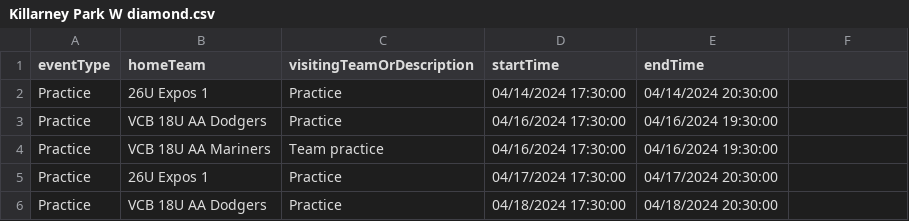
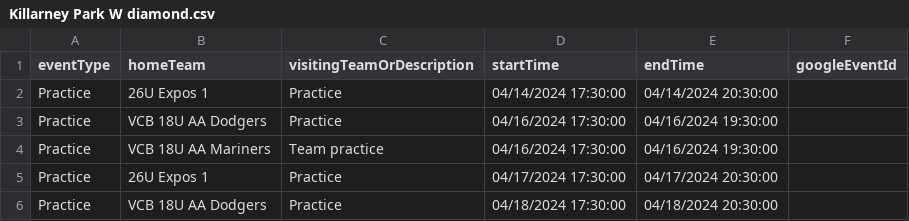
Before and after one commit to JamesFairweather/FieldLocExport, a CSV file: VCB Field Loc Export/Killarney Park W diamond.csv, drawn as a sheet; only a part is shown; the diff names each change by its address in the sheet, - before the commit and + after, or states it on an @@ line.

Commit message:
Remember the Google Event Id.
Unfortunately this will be missing for the Killarney diamond, hopefully there won't be too many event removals.

```diff
--- a/VCB Field Loc Export/Killarney Park W diamond.csv
+++ b/VCB Field Loc Export/Killarney Park W diamond.csv
-F1: (empty)
+F1: googleEventId
```
Also changed, not shown: 1 other file.
